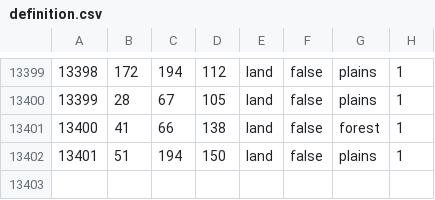
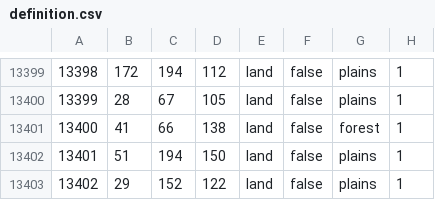
Before and after one commit to SnapperMapperClone/StatesandReleasables, a CSV file: map/definition.csv, drawn as a sheet; only a part is shown, gaps mark what is left out; the diff names each change by its address in the sheet, - before the commit and + after, or states it on an @@ line.

```diff
--- a/map/definition.csv
+++ b/map/definition.csv
+row 13403: 13402 | 29 | 152 | 122 | land | false | plains | 1
```
Also changed, not shown: 11 other files.
